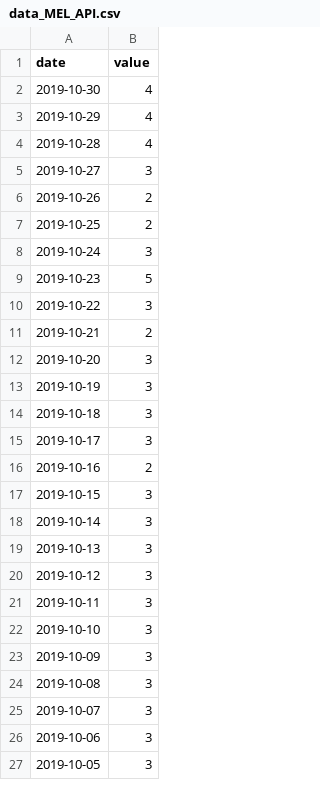
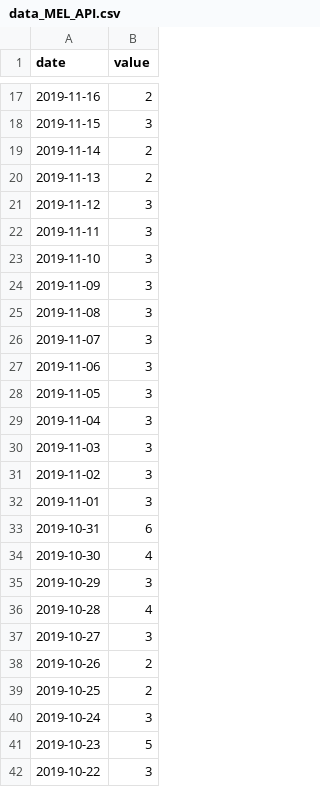
Before and after one commit to AlexandreVerept/Projet-AirIQ, a CSV file: ExtractingDatas/API_MEL/data_MEL_API.csv, drawn as a sheet; only a part is shown, gaps mark what is left out; the shorter side is filled out with more unchanged rows; the diff covers the shown part only.

```diff
--- a/ExtractingDatas/API_MEL/data_MEL_API.csv
+++ b/ExtractingDatas/API_MEL/data_MEL_API.csv
@@ -2,3 +17,20 @@ date;value
+2019-11-16;2
+2019-11-15;3
+2019-11-14;2
+2019-11-13;2
+2019-11-12;3
+2019-11-11;3
+2019-11-10;3
+2019-11-09;3
+2019-11-08;3
+2019-11-07;3
+2019-11-06;3
+2019-11-05;3
+2019-11-04;3
+2019-11-03;3
+2019-11-02;3
+2019-11-01;3
+2019-10-31;6
 2019-10-30;4
-2019-10-29;4
+2019-10-29;3
 2019-10-28;4
```
Also changed, not shown: 15 added rows elsewhere in this file, TrainingDataSet/data_MEL_API.csv, 22 other files.
